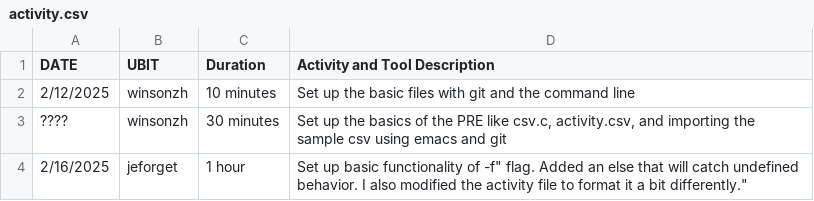
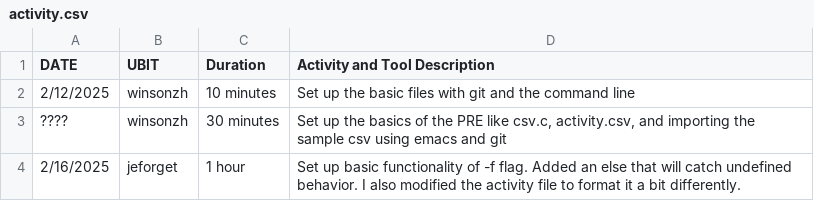
Before and after one commit to ZhuWinson/CSE306PRE, a CSV file: activity.csv, drawn as a sheet.

Commit message:
Update activity.csv

```diff
--- a/activity.csv
+++ b/activity.csv
@@ -3,2 +3,2 @@ DATE,UBIT,Duration,Activity and Tool Description
 ????,winsonzh,30 minutes,"Set up the basics of the PRE like csv.c, activity.csv, and importing the sample csv using emacs and git"
-2/16/2025,jeforget,1 hour,"Set up basic functionality of "-f" flag. Added an else that will catch undefined behavior. I also modified the activity file to format it a bit differently."
+2/16/2025,jeforget,1 hour,"Set up basic functionality of -f flag. Added an else that will catch undefined behavior. I also modified the activity file to format it a bit differently."
```
